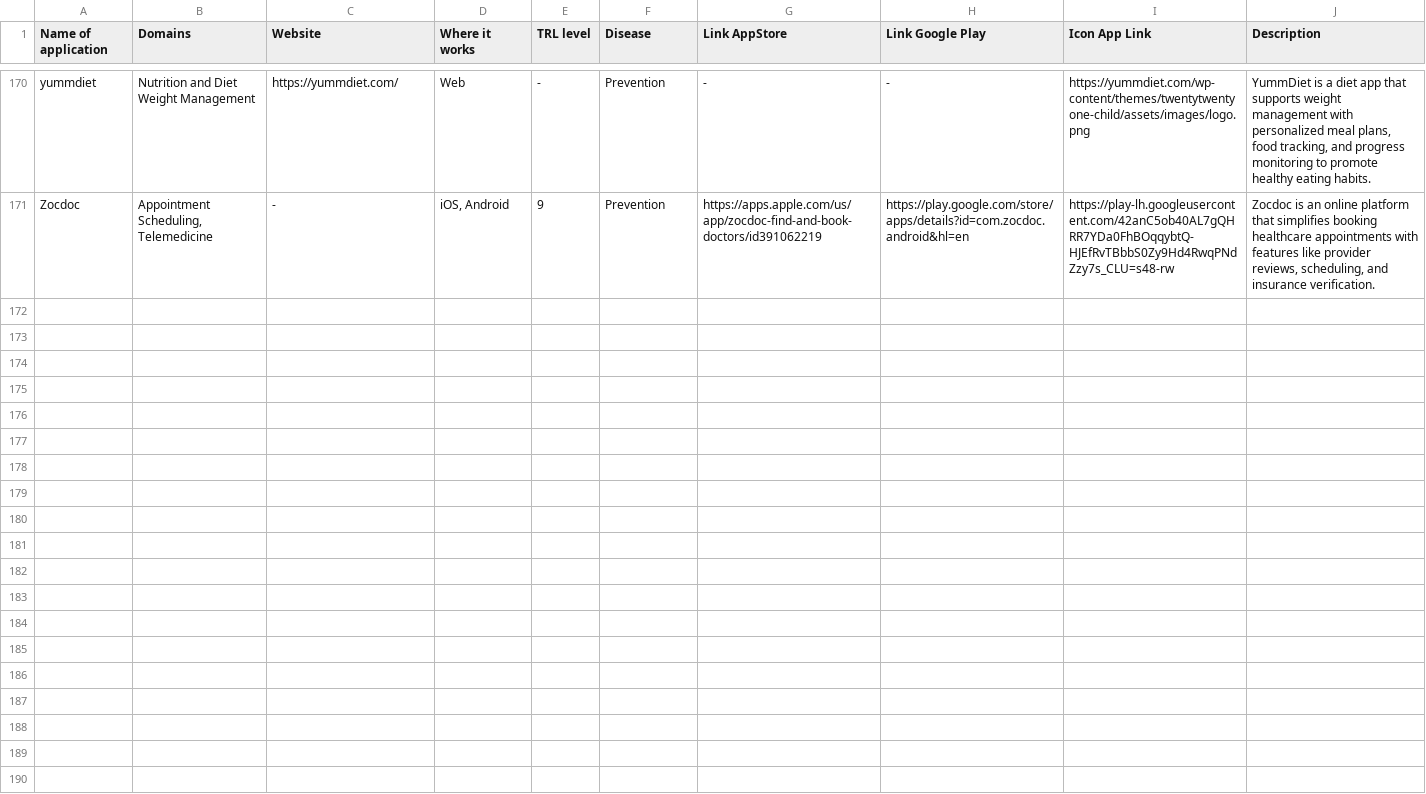
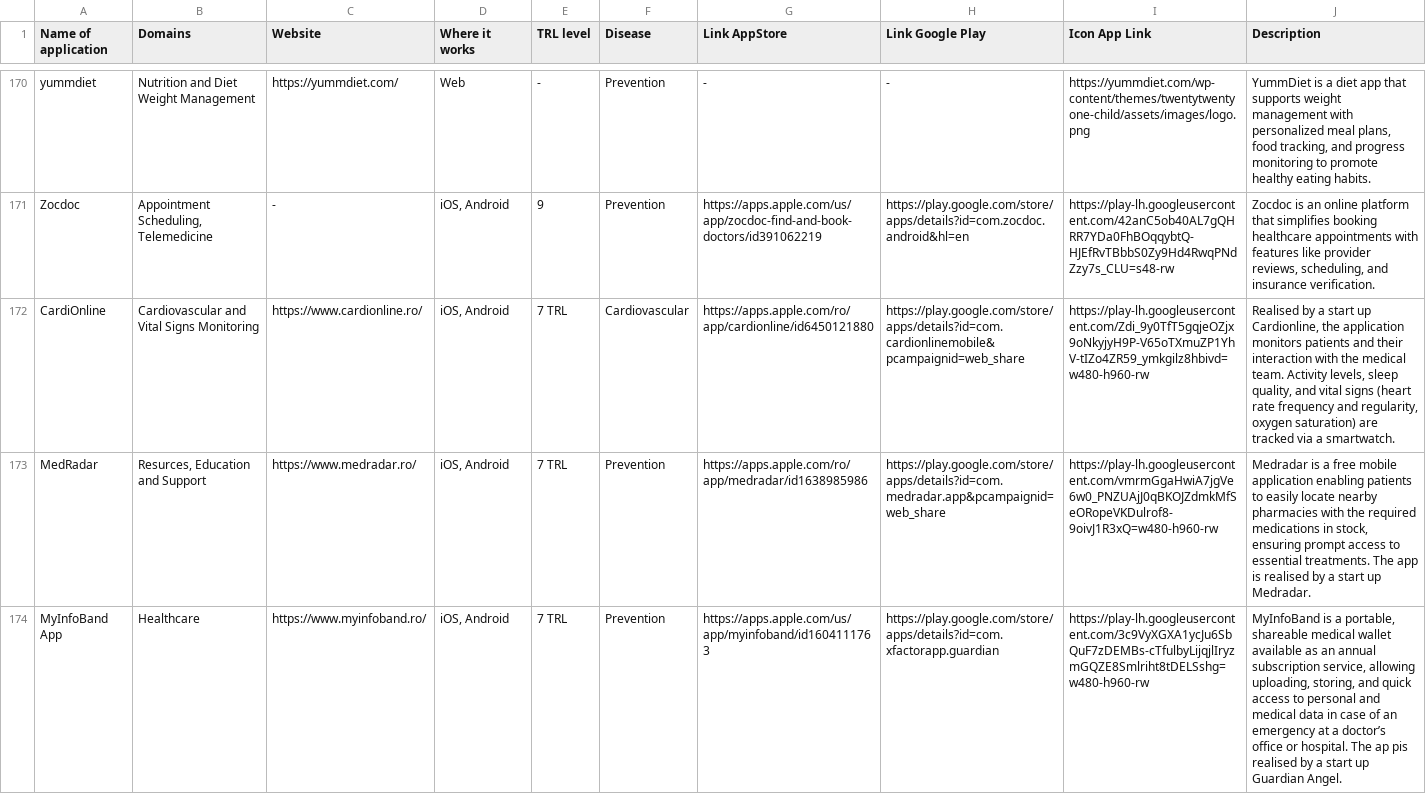
Before and after one commit to andreidincaBeia/T4.2-Medical-Applications, a CSV file: T4.2 - Medical Applications.csv, drawn as a sheet; only a part is shown, gaps mark what is left out; the diff names each change by its address in the sheet, - before the commit and + after, or states it on an @@ line.

Commit message:
update requested by luminita valcea

```diff
--- a/T4.2 - Medical Applications.csv
+++ b/T4.2 - Medical Applications.csv
+row 172: CardiOnline | Cardiovascular and Vital Signs Monitoring | https://www.cardionline.ro/ | iOS, Android | 7 TRL | Cardiovascular | https://apps.apple.com/ro/app/cardionline/id6450121880 | https://play.google.com/store/apps/details?id=com.cardionlinemobile&pcampaignid=web_share | https://play-lh.googleusercontent.com/Zdi_9y0TfT5gqjeOZjx9oNkyjyH9P-V65oTXmuZP1YhV-tIZo4ZR59_ymkgilz8hbivd=w480-h960-rw | Realised by a start up Cardionline, the application monitors patients and their interaction with the medical team. Activity levels, sleep quality, and vital signs (heart rate frequency and regularity, oxygen saturation) are tracked via a smartwatch.
+row 173: MedRadar | Resurces, Education and Support | https://www.medradar.ro/ | iOS, Android | 7 TRL | Prevention | https://apps.apple.com/ro/app/medradar/id1638985986 | https://play.google.com/store/apps/details?id=com.medradar.app&pcampaignid=web_share | https://play-lh.googleusercontent.com/vmrmGgaHwiA7jgVe6w0_PNZUAjJ0qBKOJZdmkMfSeORopeVKDulrof8-9oivJ1R3xQ=w480-h960-rw | Medradar is a free mobile application enabling patients to easily locate nearby pharmacies with the required medications in stock, ensuring prompt access to essential treatments. The app is realised by a start up Medradar.
+row 174: MyInfoBand App | Healthcare | https://www.myinfoband.ro/ | iOS, Android | 7 TRL | Prevention | https://apps.apple.com/us/app/myinfoband/id1604111763 | https://play.google.com/store/apps/details?id=com.xfactorapp.guardian | https://play-lh.googleusercontent.com/3c9VyXGXA1ycJu6SbQuF7zDEMBs-cTfulbyLijqjlIryzmGQZE8Smlriht8tDELSshg=w480-h960-rw | MyInfoBand is a portable, shareable medical wallet available as an annual subscription service, allowing uploading, storing, and quick access to personal and medical data in case of an emergency at a doctor’s office or hospital. The ap pis realised by a start up Guardian Angel.
```
